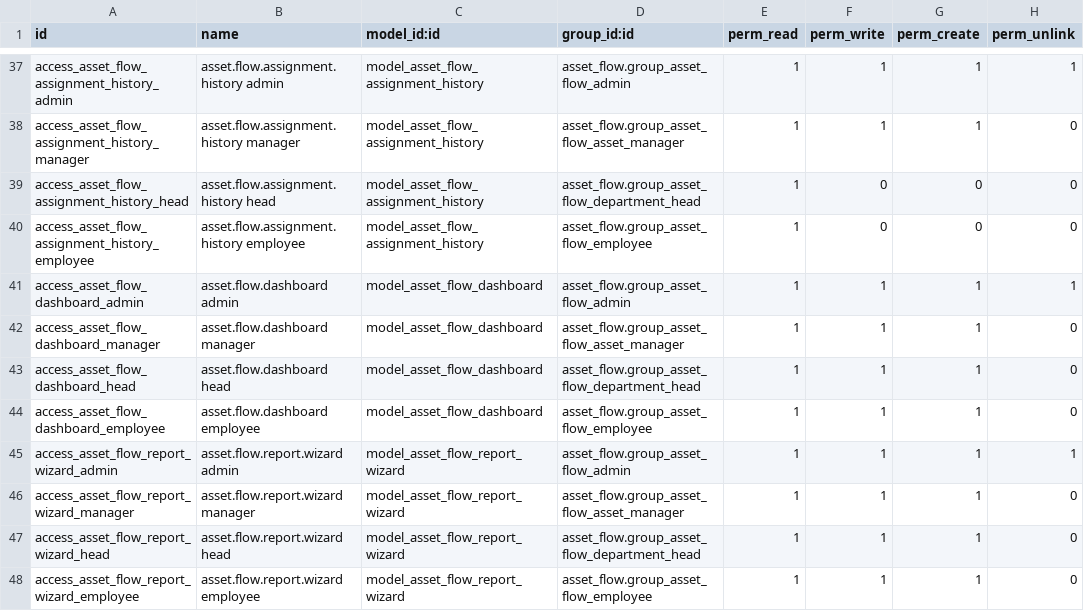
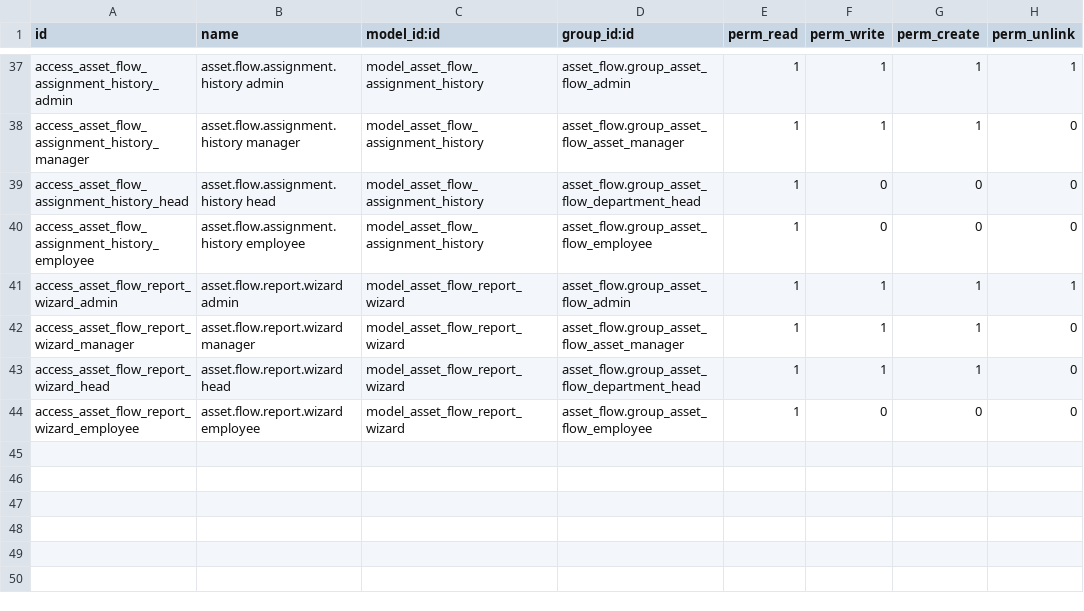
Before and after one commit to Maharshi-fyuf/Asset-flow, a CSV file: asset-flow v2/Asset-flow-main/asset_flow/security/ir.model.access.csv, drawn as a sheet; only a part is shown, gaps mark what is left out.

```diff
--- a/asset-flow v2/Asset-flow-main/asset_flow/security/ir.model.access.csv
+++ b/asset-flow v2/Asset-flow-main/asset_flow/security/ir.model.access.csv
@@ -40,6 +40,2 @@ access_asset_flow_assignment_history_head,asset.flow.assignment.history head,mod
 access_asset_flow_assignment_history_employee,asset.flow.assignment.history employee,model_asset_flow_assignment_history,asset_flow.group_asset_flow_employee,1,0,0,0
-access_asset_flow_dashboard_admin,asset.flow.dashboard admin,model_asset_flow_dashboard,asset_flow.group_asset_flow_admin,1,1,1,1
-access_asset_flow_dashboard_manager,asset.flow.dashboard manager,model_asset_flow_dashboard,asset_flow.group_asset_flow_asset_manager,1,1,1,0
-access_asset_flow_dashboard_head,asset.flow.dashboard head,model_asset_flow_dashboard,asset_flow.group_asset_flow_department_head,1,1,1,0
-access_asset_flow_dashboard_employee,asset.flow.dashboard employee,model_asset_flow_dashboard,asset_flow.group_asset_flow_employee,1,1,1,0
 access_asset_flow_report_wizard_admin,asset.flow.report.wizard admin,model_asset_flow_report_wizard,asset_flow.group_asset_flow_admin,1,1,1,1
@@ -47,2 +43,2 @@ access_asset_flow_report_wizard_manager,asset.flow.report.wizard manager,model_a
 access_asset_flow_report_wizard_head,asset.flow.report.wizard head,model_asset_flow_report_wizard,asset_flow.group_asset_flow_department_head,1,1,1,0
-access_asset_flow_report_wizard_employee,asset.flow.report.wizard employee,model_asset_flow_report_wizard,asset_flow.group_asset_flow_employee,1,1,1,0
+access_asset_flow_report_wizard_employee,asset.flow.report.wizard employee,model_asset_flow_report_wizard,asset_flow.group_asset_flow_employee,1,0,0,0
```
Also changed, not shown: 25 other files.
